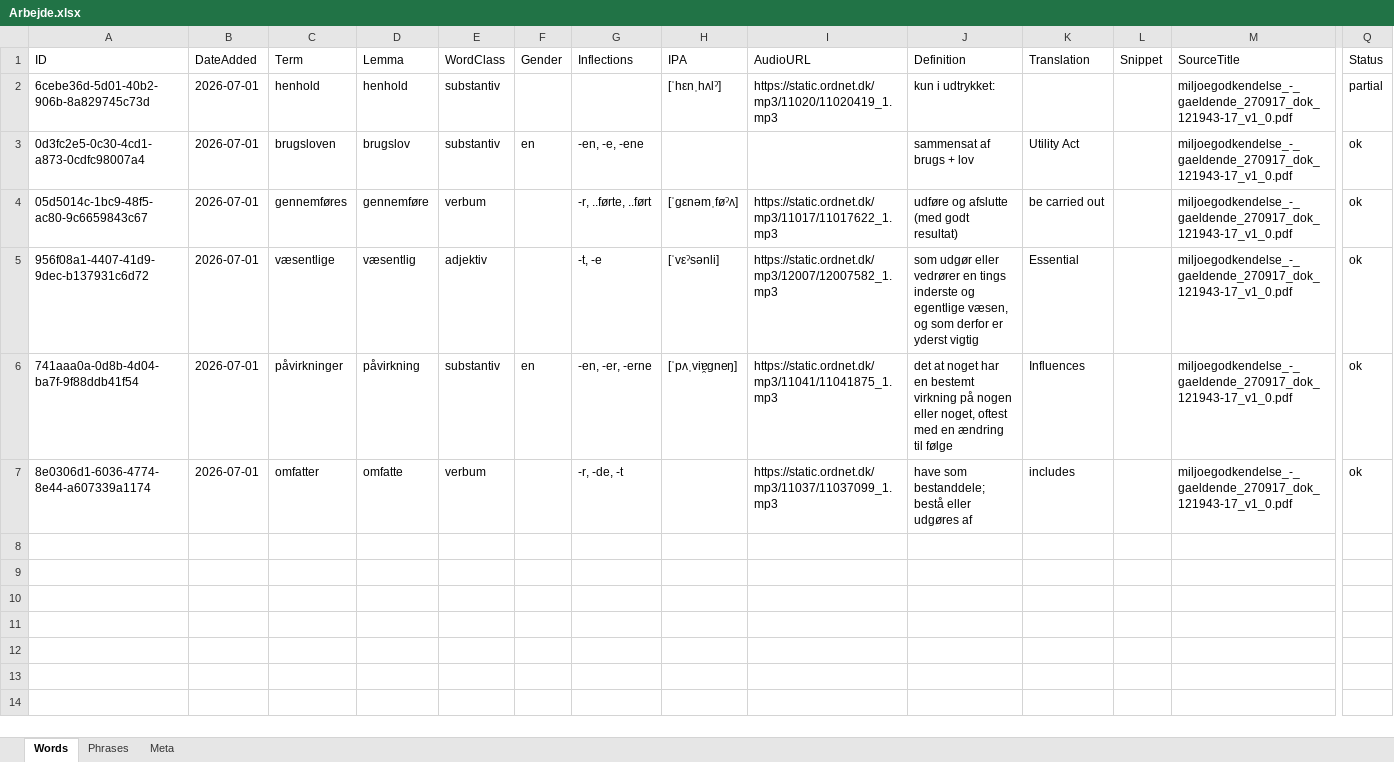
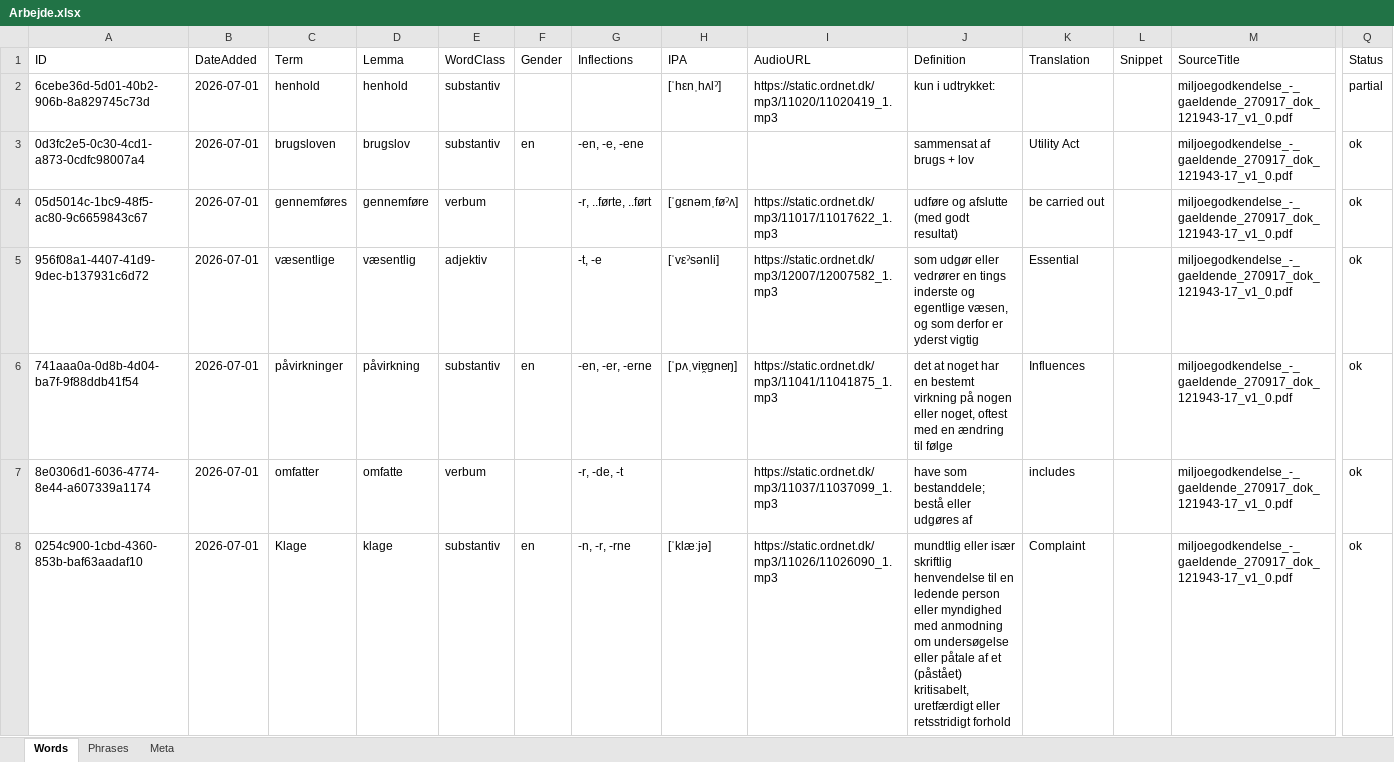
Before and after one commit to oopiooffioinolis/Roedspaette, an Excel workbook: sets/Arbejde.xlsx, sheet Words, drawn as a sheet; only a part is shown, gaps mark what is left out; values as stored, in another font and other column widths than the file's, no borders; rows hold the shown columns only; the diff names each change by its address in the sheet, - before the commit and + after, or states it on an @@ line.

Commit message:
Add word "Klage" to Arbejde.xlsx

```diff
--- a/sets/Arbejde.xlsx (sheet Words)
+++ b/sets/Arbejde.xlsx (sheet Words)
+row 8: 0254c900-1cbd-4360-853b-baf63aadaf10 | 2026-07-01 | Klage | klage | substantiv | en | -n, -r, -rne | [ˈklæːjə] | https://static.ordnet.dk/mp3/11026/11026090_1.mp3 | mundtlig eller især skriftlig henvendelse til en ledende person eller myndighed med anmodning om undersøgelse eller påtale af et (påstået) kritisabelt, uretfærdigt eller retsstridigt forhold | Complaint |  | miljoegodkendelse_-_gaeldende_270917_dok_121943-17_v1_0.pdf | ok
```
